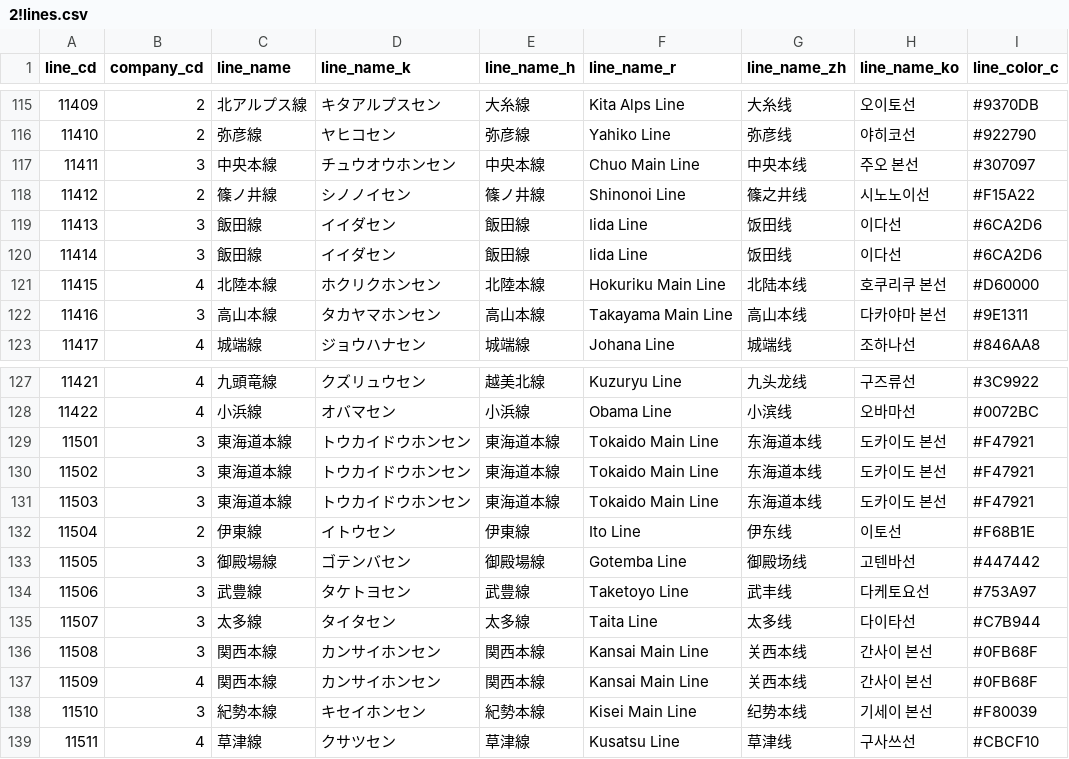
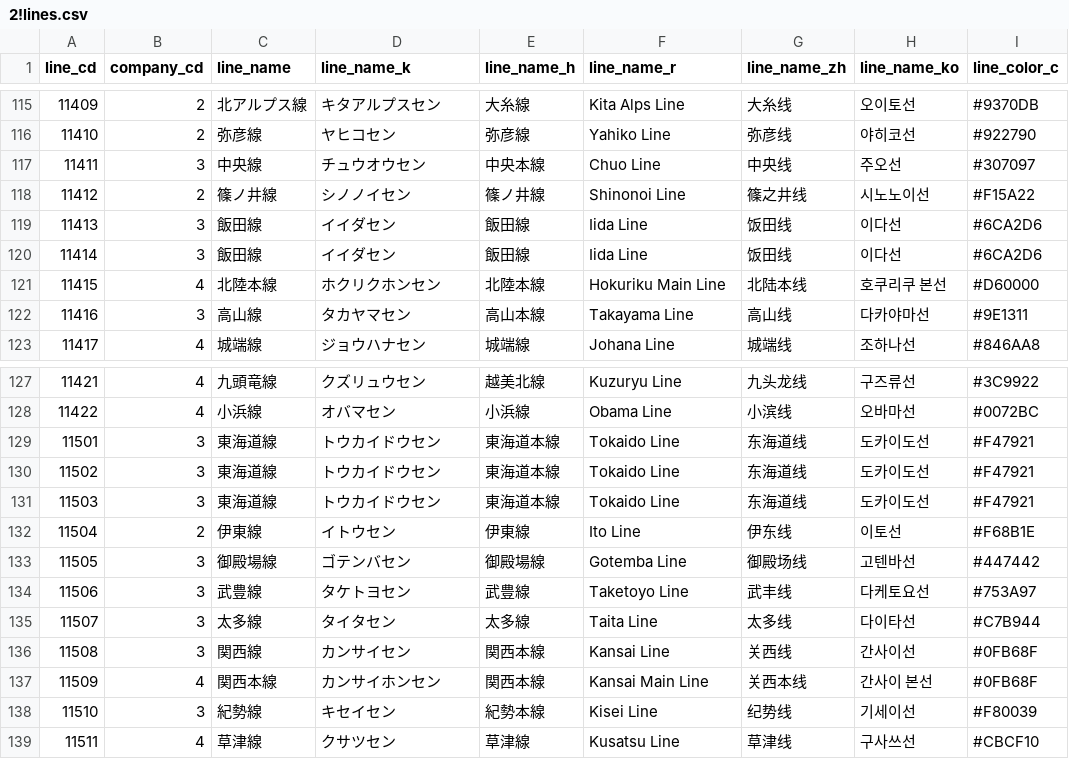
Before and after one commit to TrainLCD/StationAPI, a CSV file: data/2!lines.csv, drawn as a sheet; only a part is shown, gaps mark what is left out; the diff names each change by its address in the sheet, - before the commit and + after, or states it on an @@ line.

Commit message:
JR東海路線名を案内表記に変更

```diff
--- a/data/2!lines.csv
+++ b/data/2!lines.csv
-C117 (line_name): 中央本線
+C117 (line_name): 中央線
-D117 (line_name_k): チュウオウホンセン
+D117 (line_name_k): チュウオウセン
-F117 (line_name_r): Chuo Main Line
+F117 (line_name_r): Chuo Line
-G117 (line_name_zh): 中央本线
+G117 (line_name_zh): 中央线
-H117 (line_name_ko): 주오 본선
+H117 (line_name_ko): 주오선
-C122 (line_name): 高山本線
+C122 (line_name): 高山線
-D122 (line_name_k): タカヤマホンセン
+D122 (line_name_k): タカヤマセン
-F122 (line_name_r): Takayama Main Line
+F122 (line_name_r): Takayama Line
-G122 (line_name_zh): 高山本线
+G122 (line_name_zh): 高山线
-H122 (line_name_ko): 다카야마 본선
+H122 (line_name_ko): 다카야마선
-C129:C131 (line_name): 東海道本線
+C129:C131 (line_name): 東海道線
-D129:D131 (line_name_k): トウカイドウホンセン
+D129:D131 (line_name_k): トウカイドウセン
-F129:F131 (line_name_r): Tokaido Main Line
+F129:F131 (line_name_r): Tokaido Line
-G129:G131 (line_name_zh): 东海道本线
+G129:G131 (line_name_zh): 东海道线
-H129:H131 (line_name_ko): 도카이도 본선
+H129:H131 (line_name_ko): 도카이도선
-C136 (line_name): 関西本線
+C136 (line_name): 関西線
-D136 (line_name_k): カンサイホンセン
+D136 (line_name_k): カンサイセン
-F136 (line_name_r): Kansai Main Line
+F136 (line_name_r): Kansai Line
-G136 (line_name_zh): 关西本线
+G136 (line_name_zh): 关西线
-H136 (line_name_ko): 간사이 본선
+H136 (line_name_ko): 간사이선
-C138 (line_name): 紀勢本線
+C138 (line_name): 紀勢線
-D138 (line_name_k): キセイホンセン
+D138 (line_name_k): キセイセン
-F138 (line_name_r): Kisei Main Line
+F138 (line_name_r): Kisei Line
-G138 (line_name_zh): 纪势本线
+G138 (line_name_zh): 纪势线
-H138 (line_name_ko): 기세이 본선
+H138 (line_name_ko): 기세이선
```
